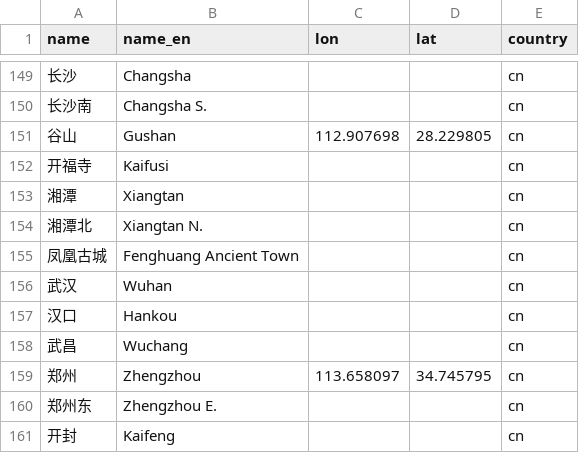
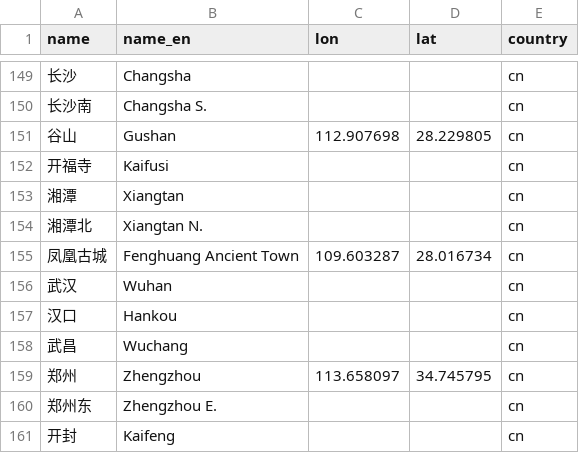
Before and after one commit to wu-ys/wheredidIgo, a CSV file: railway/station.csv, drawn as a sheet; only a part is shown, gaps mark what is left out.

```diff
--- a/railway/station.csv
+++ b/railway/station.csv
@@ -154,3 +154,3 @@ name,name_en,lon,lat,country
 湘潭北,Xiangtan N.,,,cn
-凤凰古城,Fenghuang Ancient Town,,,cn
+凤凰古城,Fenghuang Ancient Town,109.603287,28.016734,cn
 武汉,Wuhan,,,cn
```
Also changed, not shown: flights/airport.csv, railway/lang_gpx.csv, 8 other files.
